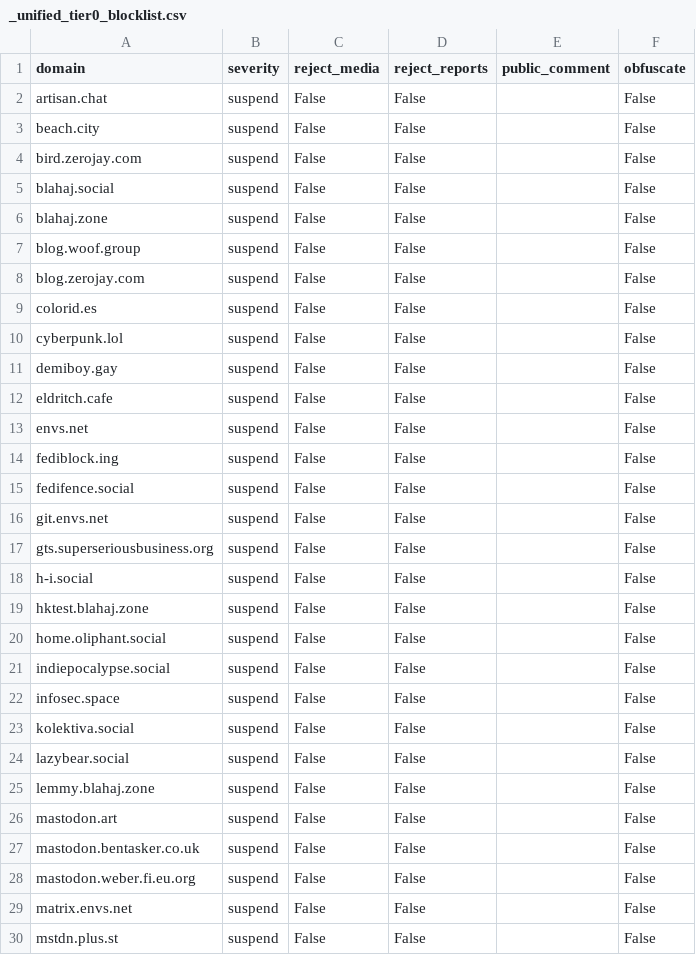
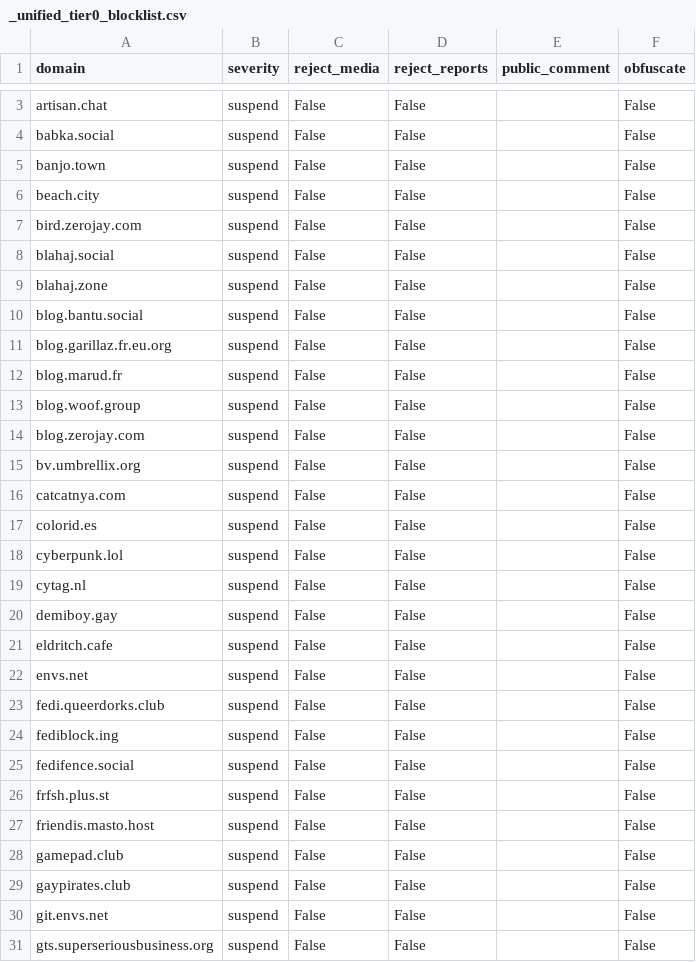
Before and after one commit to kromonos/fedi-health, a CSV file: _unified_tier0_blocklist.csv, drawn as a sheet; only a part is shown, gaps mark what is left out; the shorter side is filled out with more unchanged rows; the diff covers the shown part only.

```diff
--- a/_unified_tier0_blocklist.csv
+++ b/_unified_tier0_blocklist.csv
@@ -2,2 +3,4 @@ domain,severity,reject_media,reject_reports,public_comment,obfuscate
 artisan.chat,suspend,False,False,,False
+babka.social,suspend,False,False,,False
+banjo.town,suspend,False,False,,False
 beach.city,suspend,False,False,,False
@@ -6,6 +9,12 @@ blahaj.social,suspend,False,False,,False
 blahaj.zone,suspend,False,False,,False
+blog.bantu.social,suspend,False,False,,False
+blog.garillaz.fr.eu.org,suspend,False,False,,False
+blog.marud.fr,suspend,False,False,,False
 blog.woof.group,suspend,False,False,,False
 blog.zerojay.com,suspend,False,False,,False
+bv.umbrellix.org,suspend,False,False,,False
+catcatnya.com,suspend,False,False,,False
 colorid.es,suspend,False,False,,False
 cyberpunk.lol,suspend,False,False,,False
+cytag.nl,suspend,False,False,,False
 demiboy.gay,suspend,False,False,,False
@@ -13,4 +22,9 @@ eldritch.cafe,suspend,False,False,,False
 envs.net,suspend,False,False,,False
+fedi.queerdorks.club,suspend,False,False,,False
 fediblock.ing,suspend,False,False,,False
 fedifence.social,suspend,False,False,,False
+frfsh.plus.st,suspend,False,False,,False
+friendis.masto.host,suspend,False,False,,False
+gamepad.club,suspend,False,False,,False
+gaypirates.club,suspend,False,False,,False
 git.envs.net,suspend,False,False,,False
```
Also changed, not shown: 26 added rows elsewhere in this file, _unified_tier1_blocklist.csv, _unified_tier2_blocklist.csv, 1 other file.
